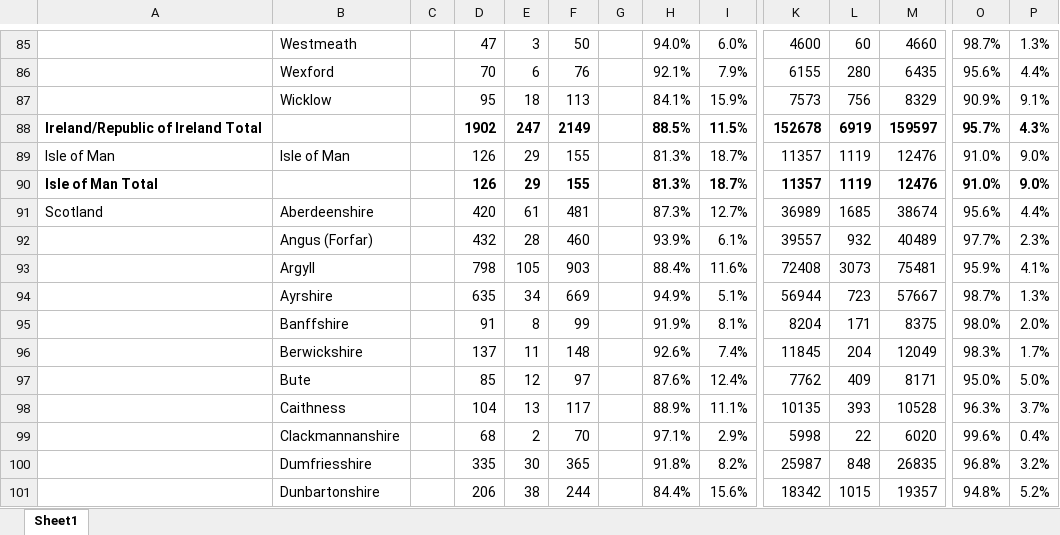
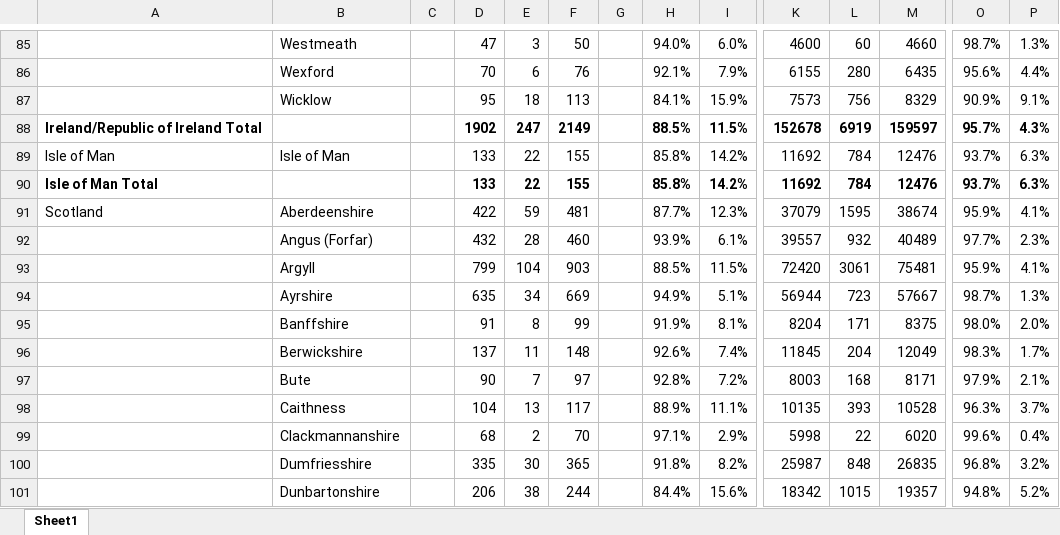
Before and after one commit to rjmeats/BritishRainfall, an Excel workbook: Locations/CountyStats.xlsx, sheet Sheet1, drawn as a sheet; only a part is shown, gaps mark what is left out; values as stored, in another font and other column widths than the file's, no borders; removed rows and columns are numbered as before the commit, all else as after; rows hold the shown columns only; the diff covers the shown part only; the diff names each change by its address in the sheet, - before the commit and + after, or states it on an @@ line.

Commit message:
Update county stats

```diff
--- a/Locations/CountyStats.xlsx (sheet Sheet1)
+++ b/Locations/CountyStats.xlsx (sheet Sheet1)
-D89: 126
+D89: 133
-E89: 29
+E89: 22
-H89: 81.3%
+H89: 85.8%
-I89: 18.7%
+I89: 14.2%
-K89: 11357
+K89: 11692
-L89: 1119
+L89: 784
-O89: 91.0%
+O89: 93.7%
-P89: 9.0%
+P89: 6.3%
-row 90: Isle of Man Total |  |  | 126 | 29 | 155 |  | 81.3% | 18.7% | 11357 | 1119 | 12476 | 91.0% | 9.0%
+row 90: Isle of Man Total |  |  | 133 | 22 | 155 |  | 85.8% | 14.2% | 11692 | 784 | 12476 | 93.7% | 6.3%
-D91: 420
+D91: 422
-E91: 61
+E91: 59
-H91: 87.3%
+H91: 87.7%
-I91: 12.7%
+I91: 12.3%
-K91: 36989
+K91: 37079
-L91: 1685
+L91: 1595
-O91: 95.6%
+O91: 95.9%
-P91: 4.4%
+P91: 4.1%
-D93: 798
+D93: 799
-E93: 105
+E93: 104
-H93: 88.4%
+H93: 88.5%
-I93: 11.6%
+I93: 11.5%
-K93: 72408
+K93: 72420
-L93: 3073
+L93: 3061
-D97: 85
+D97: 90
-E97: 12
+E97: 7
-H97: 87.6%
+H97: 92.8%
-I97: 12.4%
+I97: 7.2%
-K97: 7762
+K97: 8003
-L97: 409
+L97: 168
-O97: 95.0%
+O97: 97.9%
-P97: 5.0%
+P97: 2.1%
```
Also changed, not shown: 4 added rows, 4 removed rows and 70 edited cells elsewhere in this sheet, Locations/CountyStatsWithColours.xlsx, 2 other files.
